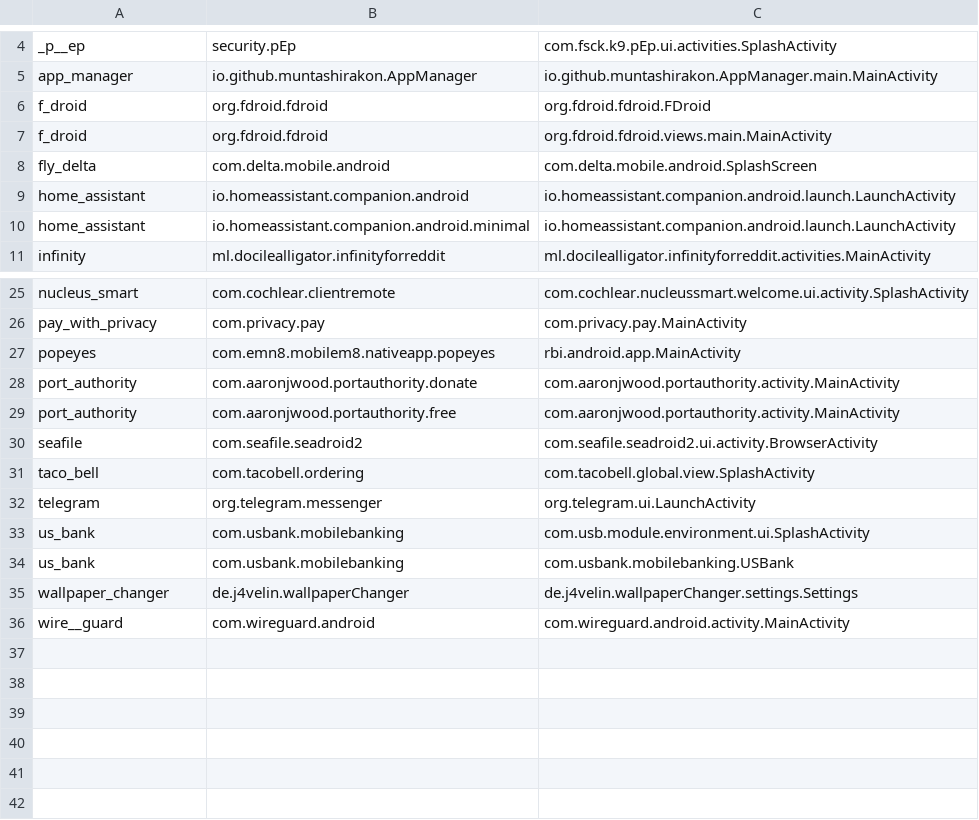
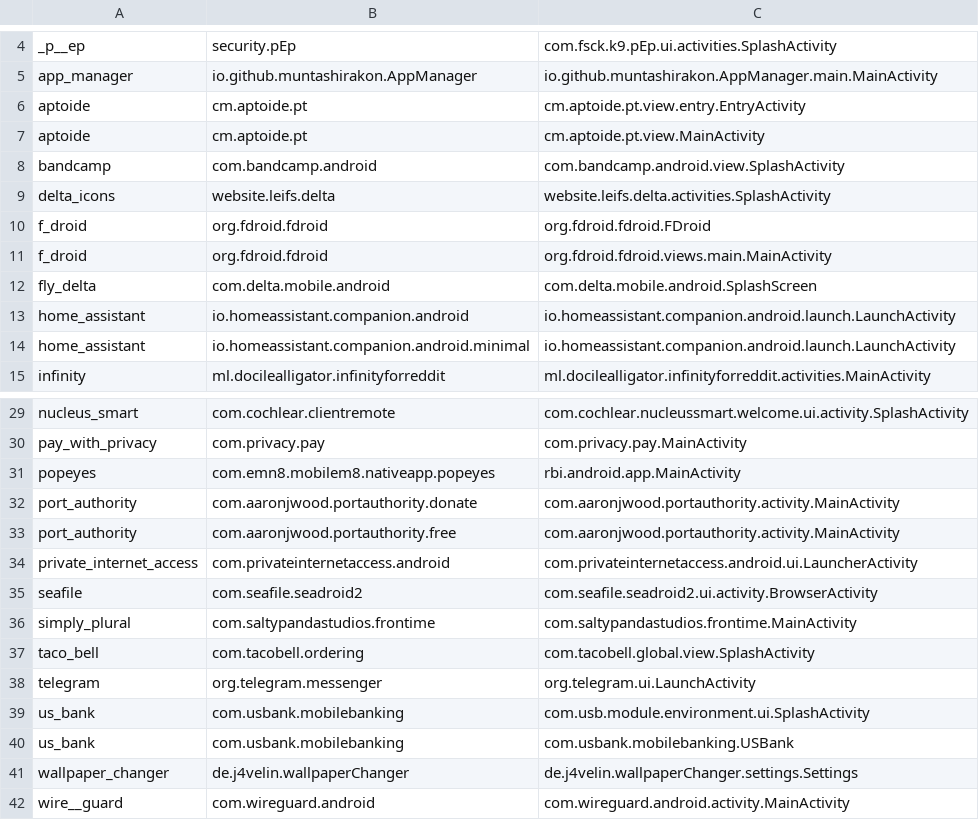
Before and after one commit to reeseovine/ovine-icons, a TSV file: icon_data.tsv, drawn as a sheet; only a part is shown, gaps mark what is left out.

Commit message:
added some new icons!

```diff
--- a/icon_data.tsv
+++ b/icon_data.tsv
@@ -5,2 +5,6 @@ _p__ep	security.pEp	com.fsck.k9.pEp.ui.activities.SplashActivity
 app_manager	io.github.muntashirakon.AppManager	io.github.muntashirakon.AppManager.main.MainActivity
+aptoide	cm.aptoide.pt	cm.aptoide.pt.view.entry.EntryActivity
+aptoide	cm.aptoide.pt	cm.aptoide.pt.view.MainActivity
+bandcamp	com.bandcamp.android	com.bandcamp.android.view.SplashActivity
+delta_icons	website.leifs.delta	website.leifs.delta.activities.SplashActivity
 f_droid	org.fdroid.fdroid	org.fdroid.fdroid.FDroid
@@ -29,3 +33,5 @@ port_authority	com.aaronjwood.portauthority.donate	com.aaronjwood.portauthority.
 port_authority	com.aaronjwood.portauthority.free	com.aaronjwood.portauthority.activity.MainActivity
+private_internet_access	com.privateinternetaccess.android	com.privateinternetaccess.android.ui.LauncherActivity
 seafile	com.seafile.seadroid2	com.seafile.seadroid2.ui.activity.BrowserActivity
+simply_plural	com.saltypandastudios.frontime	com.saltypandastudios.frontime.MainActivity
 taco_bell	com.tacobell.ordering	com.tacobell.global.view.SplashActivity
```
Also changed, not shown: 36 other files.
